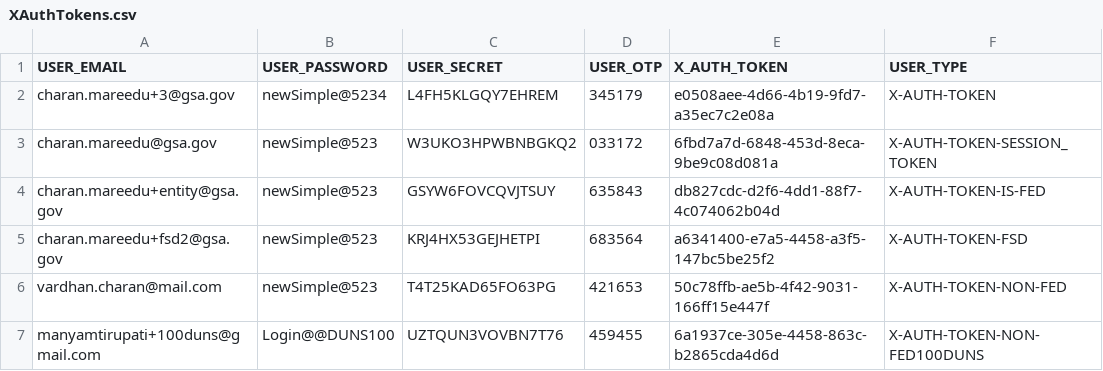
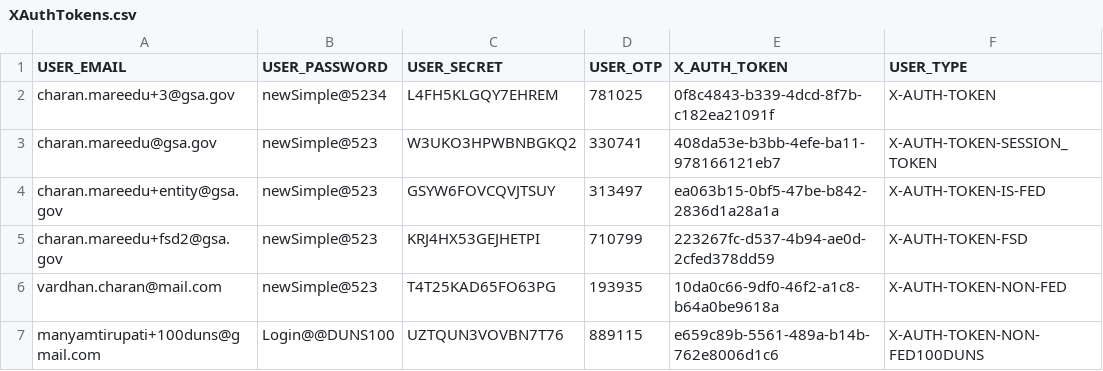
Before and after one commit to REI-Systems/REISystems-GSA-IAE-JMeter, a CSV file: performance-test/data/XAuthTokens.csv, drawn as a sheet.

Commit message:
Updated XAuthTokens

```diff
--- a/performance-test/data/XAuthTokens.csv
+++ b/performance-test/data/XAuthTokens.csv
@@ -1,7 +1,7 @@
 USER_EMAIL,USER_PASSWORD,USER_SECRET,USER_OTP,X_AUTH_TOKEN,USER_TYPE
-charan.mareedu+3@gsa.gov,newSimple@5234,L4FH5KLGQY7EHREM,345179,e0508aee-4d66-4b19-9fd7-a35ec7c2e08a,X-AUTH-TOKEN
-charan.mareedu@gsa.gov,newSimple@523,W3UKO3HPWBNBGKQ2,033172,6fbd7a7d-6848-453d-8eca-9be9c08d081a,X-AUTH-TOKEN-SESSION_TOKEN
-charan.mareedu+entity@gsa.gov,newSimple@523,GSYW6FOVCQVJTSUY,635843,db827cdc-d2f6-4dd1-88f7-4c074062b04d,X-AUTH-TOKEN-IS-FED
-charan.mareedu+fsd2@gsa.gov,newSimple@523,KRJ4HX53GEJHETPI,683564,a6341400-e7a5-4458-a3f5-147bc5be25f2,X-AUTH-TOKEN-FSD	
-vardhan.charan@mail.com,newSimple@523,T4T25KAD65FO63PG,421653,50c78ffb-ae5b-4f42-9031-166ff15e447f,X-AUTH-TOKEN-NON-FED
-manyamtirupati+100duns@gmail.com,Login@@DUNS100,UZTQUN3VOVBN7T76,459455,6a1937ce-305e-4458-863c-b2865cda4d6d,X-AUTH-TOKEN-NON-FED100DUNS
+charan.mareedu+3@gsa.gov,newSimple@5234,L4FH5KLGQY7EHREM,781025,0f8c4843-b339-4dcd-8f7b-c182ea21091f,X-AUTH-TOKEN
+charan.mareedu@gsa.gov,newSimple@523,W3UKO3HPWBNBGKQ2,330741,408da53e-b3bb-4efe-ba11-978166121eb7,X-AUTH-TOKEN-SESSION_TOKEN
+charan.mareedu+entity@gsa.gov,newSimple@523,GSYW6FOVCQVJTSUY,313497,ea063b15-0bf5-47be-b842-2836d1a28a1a,X-AUTH-TOKEN-IS-FED
+charan.mareedu+fsd2@gsa.gov,newSimple@523,KRJ4HX53GEJHETPI,710799,223267fc-d537-4b94-ae0d-2cfed378dd59,X-AUTH-TOKEN-FSD	
+vardhan.charan@mail.com,newSimple@523,T4T25KAD65FO63PG,193935,10da0c66-9df0-46f2-a1c8-b64a0be9618a,X-AUTH-TOKEN-NON-FED
+manyamtirupati+100duns@gmail.com,Login@@DUNS100,UZTQUN3VOVBN7T76,889115,e659c89b-5561-489a-b14b-762e8006d1c6,X-AUTH-TOKEN-NON-FED100DUNS
```
